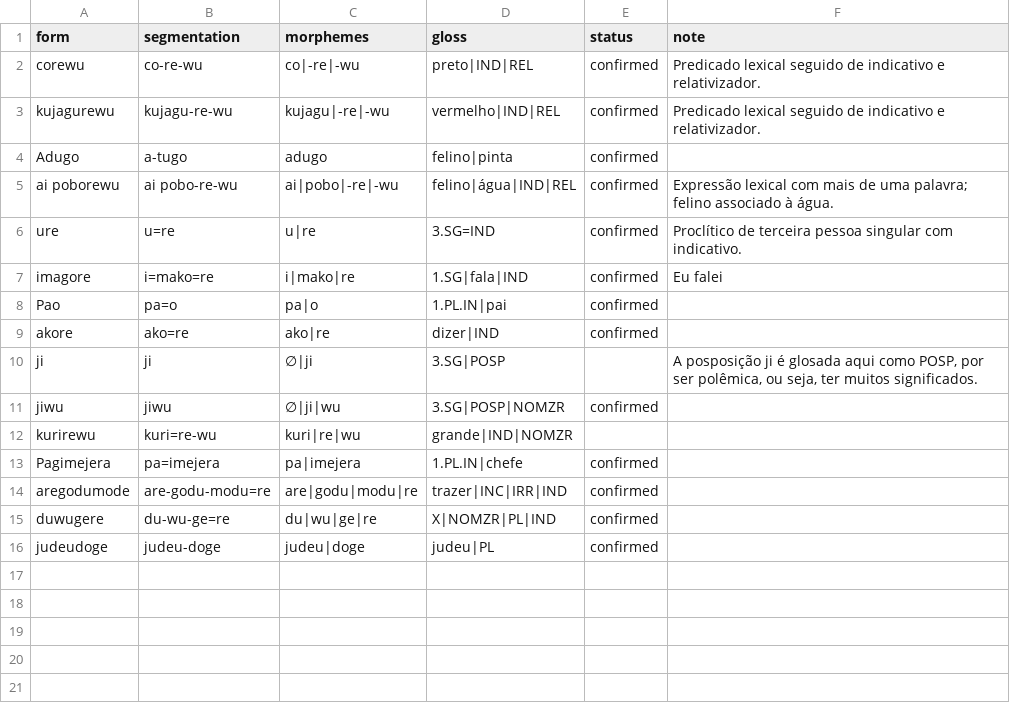
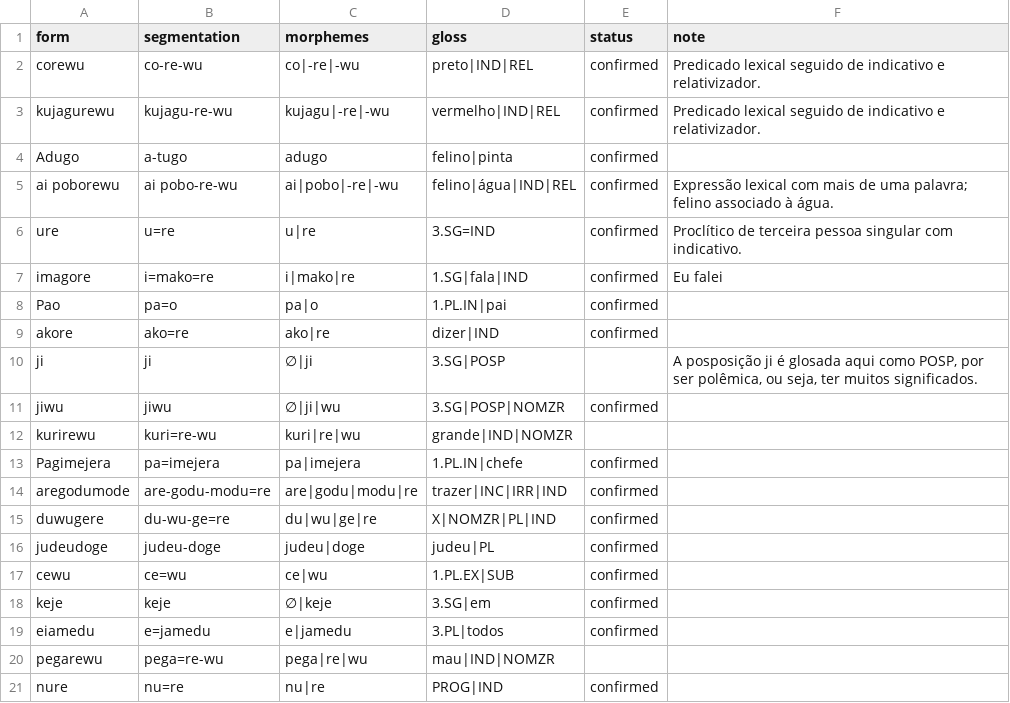
Before and after one commit to LanguageStructure/Bororo-Corpus, a TSV file: CorBo_vNext/annotations/morphology.tsv, drawn as a sheet.

```diff
--- a/CorBo_vNext/annotations/morphology.tsv
+++ b/CorBo_vNext/annotations/morphology.tsv
@@ -16 +16,6 @@ duwugere	du-wu-ge=re	du|wu|ge|re	X|NOMZR|PL|IND	confirmed
 judeudoge	judeu-doge	judeu|doge	judeu|PL	confirmed	
+cewu	ce=wu	ce|wu	1.PL.EX|SUB	confirmed	
+keje	keje	∅|keje	3.SG|em	confirmed	
+eiamedu	e=jamedu	e|jamedu	3.PL|todos	confirmed	
+pegarewu	pega=re-wu	pega|re|wu	mau|IND|NOMZR		
+nure	nu=re	nu|re	PROG|IND	confirmed	
```
Also changed, not shown: CorBo_vNext/texts/biblia-oral/biblia_oral_interlinear.tsv, CorBo_vNext/texts/biblia/jonas_review.tsv, 8 other files.
